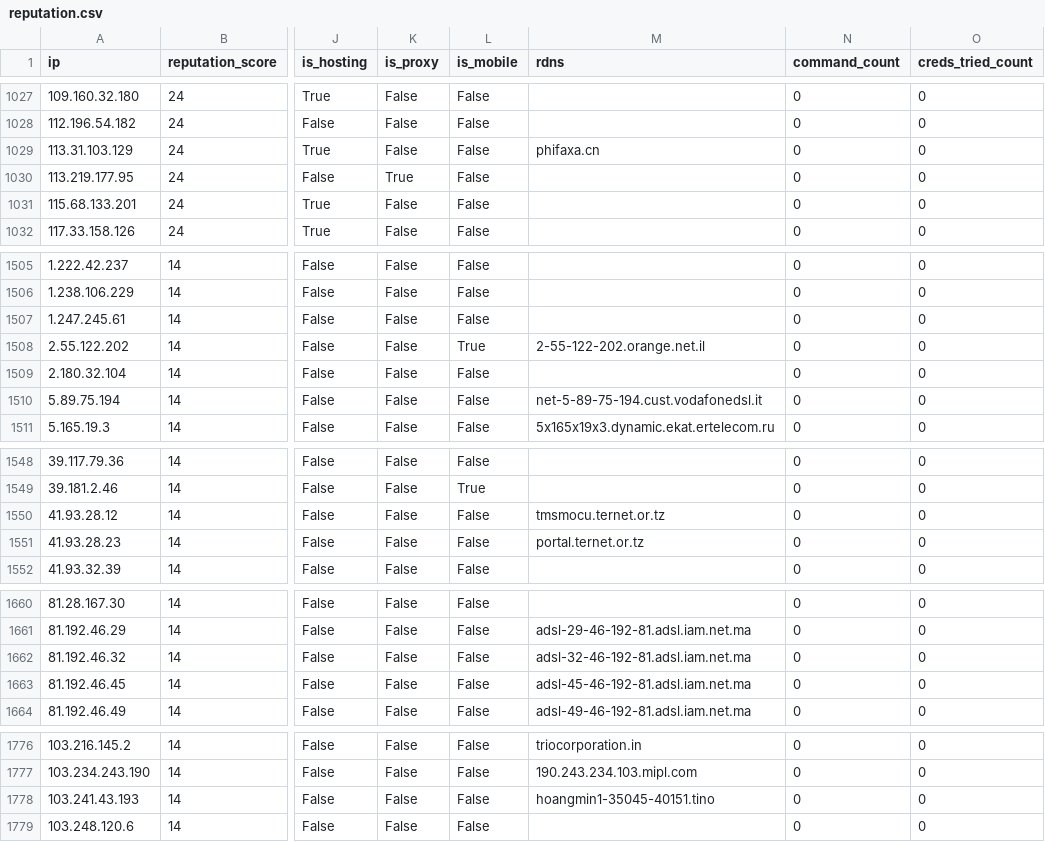
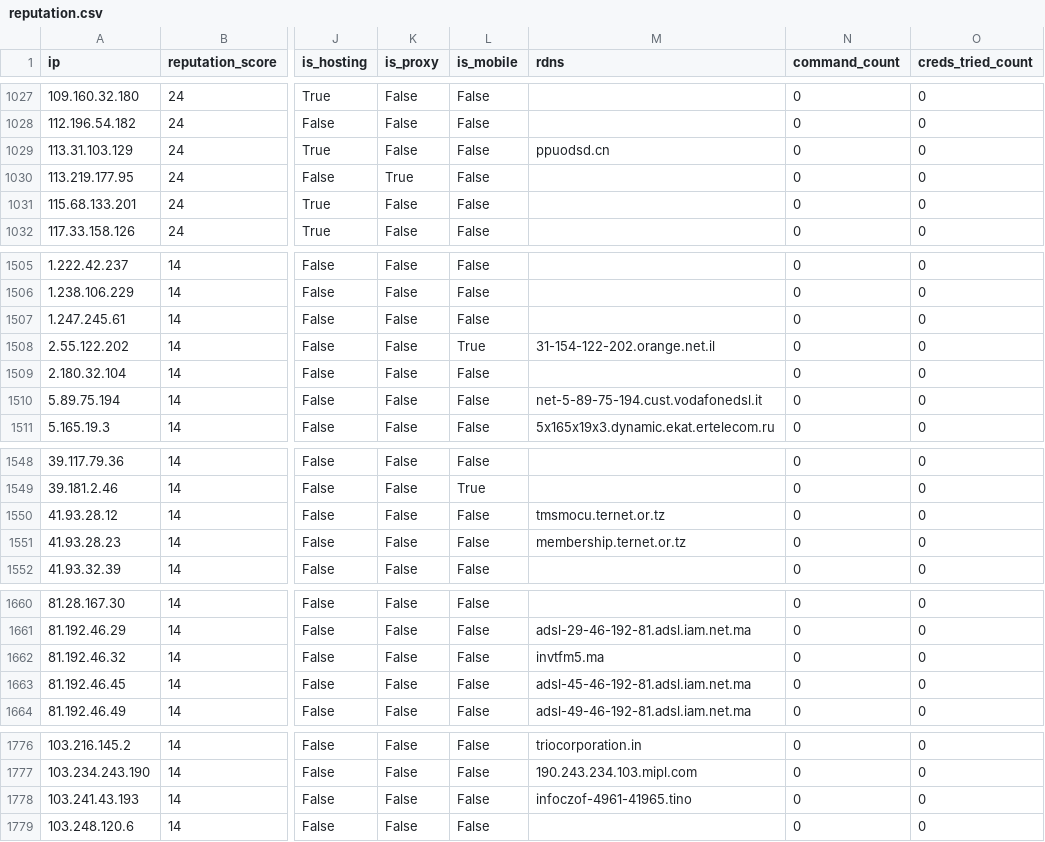
Before and after one commit to AndrewGoloida/threat-ledger, a CSV file: reputation.csv, drawn as a sheet; only a part is shown, gaps mark what is left out; the diff names each change by its address in the sheet, - before the commit and + after, or states it on an @@ line.

```diff
--- a/reputation.csv
+++ b/reputation.csv
-M1029 (rdns): phifaxa.cn
+M1029 (rdns): ppuodsd.cn
-M1508 (rdns): 2-55-122-202.orange.net.il
+M1508 (rdns): 31-154-122-202.orange.net.il
-M1551 (rdns): portal.ternet.or.tz
+M1551 (rdns): membership.ternet.or.tz
-M1662 (rdns): adsl-32-46-192-81.adsl.iam.net.ma
+M1662 (rdns): invtfm5.ma
-M1778 (rdns): hoangmin1-35045-40151.tino
+M1778 (rdns): infoczof-4961-41965.tino
```
Also changed, not shown: 2 other files.
